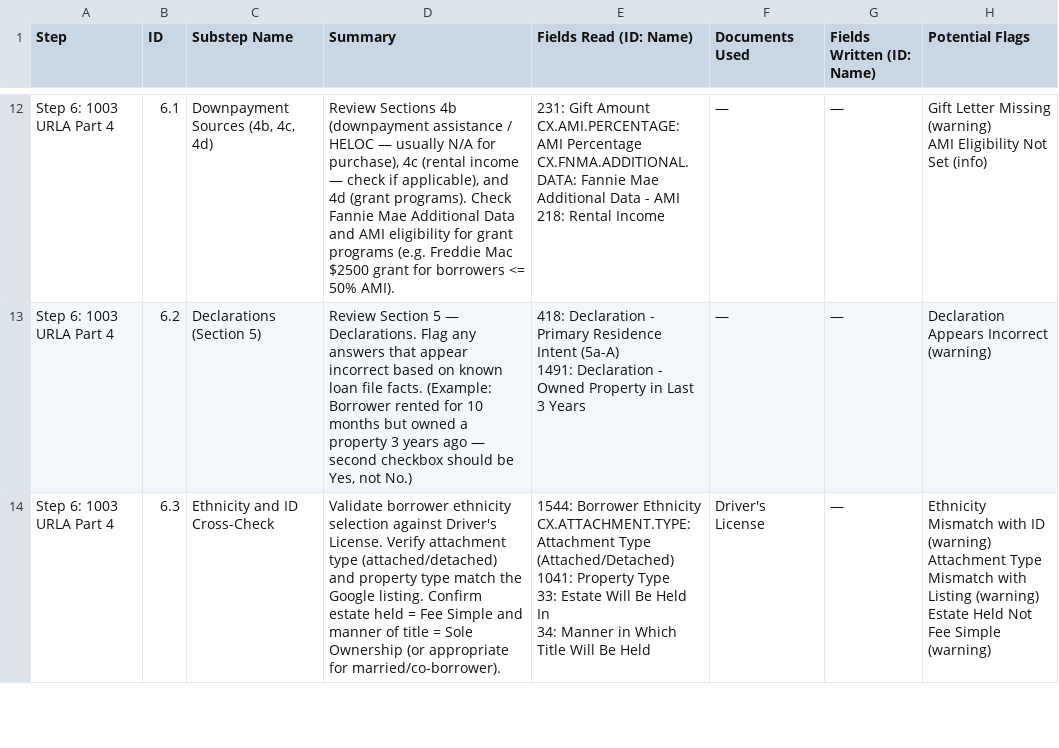
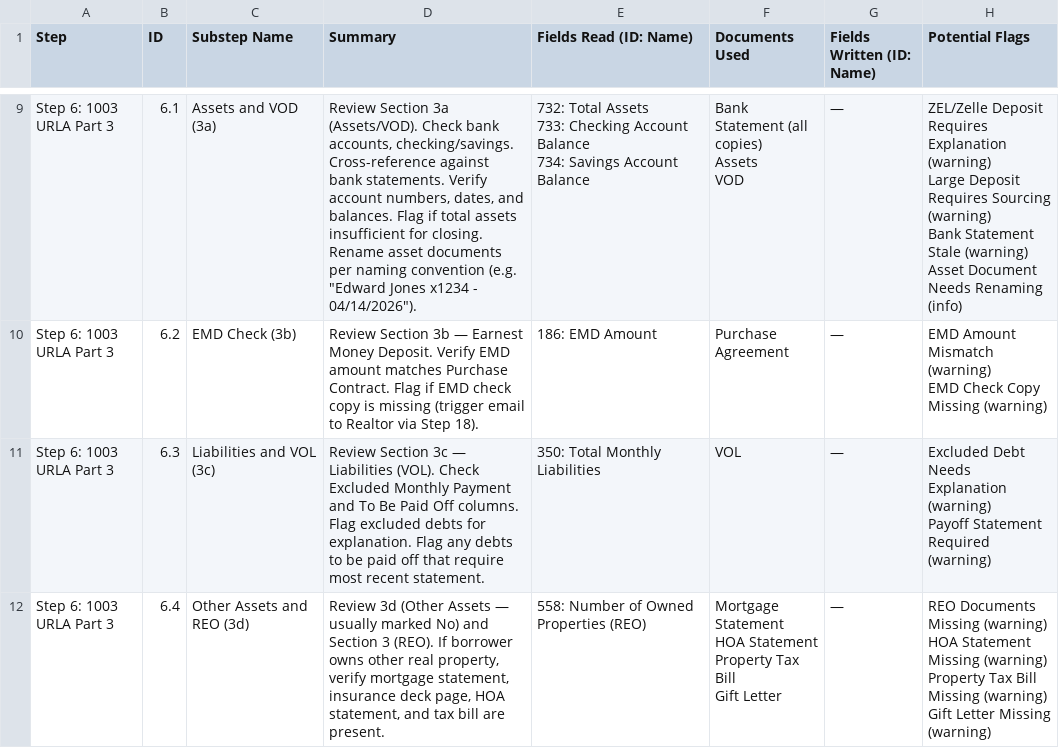
Before and after one commit to FintorAI/processor-assistant-review, a CSV file: workflow_substeps_detailed.csv, drawn as a sheet; only a part is shown, gaps mark what is left out; addresses are those after the commit; ↵ is a line break in a cell; the diff covers the shown part only; the diff names each change by its address in the sheet, - before the commit and + after, or states it on an @@ line.

Commit message:
feat: renumber workflow steps to include new steps: 0.6 (extracting image from Almas' email) and 3.1 (1003 URLA Lender)

```diff
--- a/workflow_substeps_detailed.csv
+++ b/workflow_substeps_detailed.csv
-A9:A11 (Step): Step 6: 1003 URLA Part 4
+A9:A11 (Step): Step 6: 1003 URLA Part 3
-C9 (Substep Name): Downpayment Sources (4b, 4c, 4d)
+C9 (Substep Name): Assets and VOD (3a)
-D9 (Summary): Review Sections 4b (downpayment assistance / HELOC — usually N/A for purchase), 4c (rental income — check if applicable), and 4d (grant programs). Check Fannie Mae Additional Data and AMI eligibility for grant programs (e.g. Freddie Mac $2500 grant for borrowers <= 50% AMI).
+D9 (Summary): Review Section 3a (Assets/VOD). Check bank accounts, checking/savings. Cross-reference against bank statements. Verify account numbers, dates, and balances. Flag if total assets insufficient for closing. Rename asset documents per naming convention (e.g. "Edward Jones x1234 - 04/14/2026").
-E9 (Fields Read (ID: Name)): 231: Gift Amount ↵ CX.AMI.PERCENTAGE: AMI Percentage ↵ CX.FNMA.ADDITIONAL.DATA: Fannie Mae Additional Data - AMI ↵ 218: Rental Income
+E9 (Fields Read (ID: Name)): 732: Total Assets ↵ 733: Checking Account Balance ↵ 734: Savings Account Balance
-F9 (Documents Used): —
+F9 (Documents Used): Bank Statement (all copies) ↵ Assets ↵ VOD
-H9 (Potential Flags): Gift Letter Missing (warning) ↵ AMI Eligibility Not Set (info)
+H9 (Potential Flags): ZEL/Zelle Deposit Requires Explanation (warning) ↵ Large Deposit Requires Sourcing (warning) ↵ Bank Statement Stale (warning) ↵ Asset Document Needs Renaming (info)
-C10 (Substep Name): Declarations (Section 5)
+C10 (Substep Name): EMD Check (3b)
-D10 (Summary): Review Section 5 — Declarations. Flag any answers that appear incorrect based on known loan file facts. (Example: Borrower rented for 10 months but owned a property 3 years ago — second checkbox should be Yes, not No.)
+D10 (Summary): Review Section 3b — Earnest Money Deposit. Verify EMD amount matches Purchase Contract. Flag if EMD check copy is missing (trigger email to Realtor via Step 18).
-E10 (Fields Read (ID: Name)): 418: Declaration - Primary Residence Intent (5a-A) ↵ 1491: Declaration - Owned Property in Last 3 Years
+E10 (Fields Read (ID: Name)): 186: EMD Amount
-F10 (Documents Used): —
+F10 (Documents Used): Purchase Agreement
-H10 (Potential Flags): Declaration Appears Incorrect (warning)
+H10 (Potential Flags): EMD Amount Mismatch (warning) ↵ EMD Check Copy Missing (warning)
-C11 (Substep Name): Ethnicity and ID Cross-Check
+C11 (Substep Name): Liabilities and VOL (3c)
-D11 (Summary): Validate borrower ethnicity selection against Driver's License. Verify attachment type (attached/detached) and property type match the Google listing. Confirm estate held = Fee Simple and manner of title = Sole Ownership (or appropriate for married/co-borrower).
+D11 (Summary): Review Section 3c — Liabilities (VOL). Check Excluded Monthly Payment and To Be Paid Off columns. Flag excluded debts for explanation. Flag any debts to be paid off that require most recent statement.
-E11 (Fields Read (ID: Name)): 1544: Borrower Ethnicity ↵ CX.ATTACHMENT.TYPE: Attachment Type (Attached/Detached) ↵ 1041: Property Type ↵ 33: Estate Will Be Held In ↵ 34: Manner in Which Title Will Be Held
+E11 (Fields Read (ID: Name)): 350: Total Monthly Liabilities
-F11 (Documents Used): Driver's License
+F11 (Documents Used): VOL
-H11 (Potential Flags): Ethnicity Mismatch with ID (warning) ↵ Attachment Type Mismatch with Listing (warning) ↵ Estate Held Not Fee Simple (warning)
+H11 (Potential Flags): Excluded Debt Needs Explanation (warning) ↵ Payoff Statement Required (warning)
+row 12: Step 6: 1003 URLA Part 3 | 6.4 | Other Assets and REO (3d) | Review 3d (Other Assets — usually marked No) and Section 3 (REO). If borrower owns other real property, verify mortgage statement, insurance deck page, HOA statement, and tax bill are present. | 558: Number of Owned Properties (REO) | Mortgage Statement ↵ HOA Statement ↵ Property Tax Bill ↵ Gift Letter | — | REO Documents Missing (warning) ↵ HOA Statement Missing (warning) ↵ Property Tax Bill Missing (warning) ↵ Gift Letter Missing (warning)
```
Also changed, not shown: 4 added rows, 4 removed rows and 50 edited cells elsewhere in this file, workflow_steps.csv, 44 other files.
